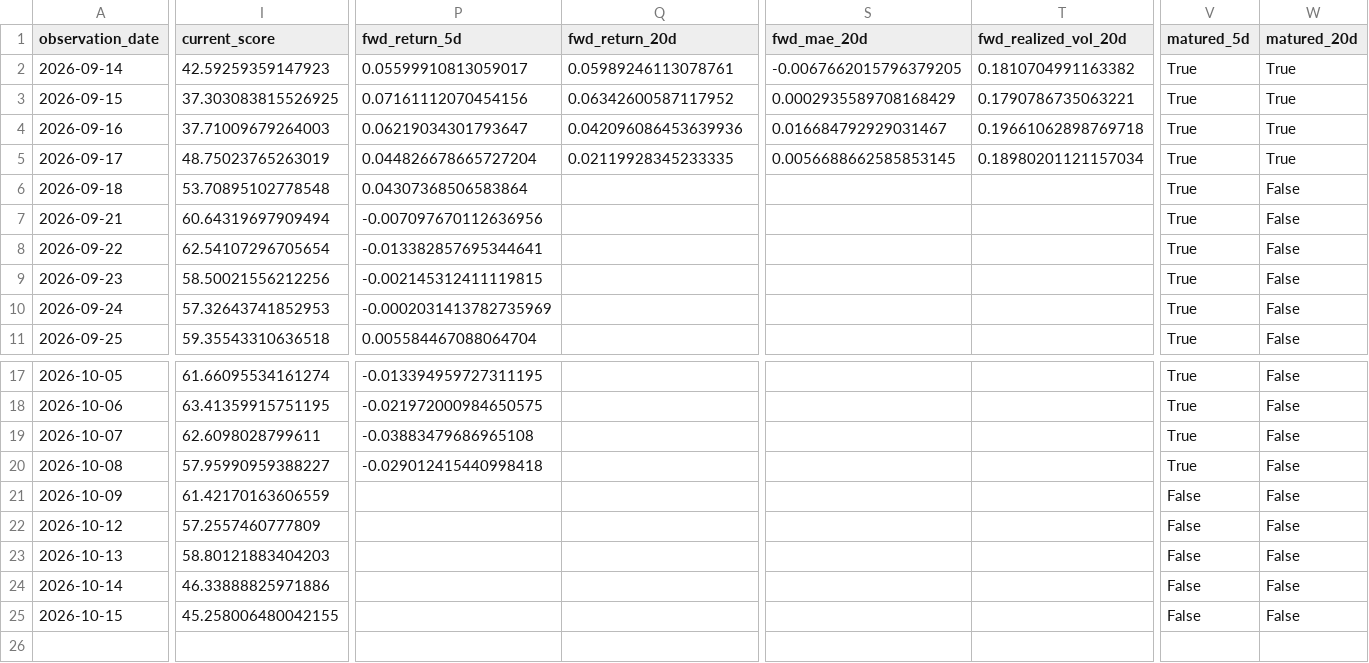
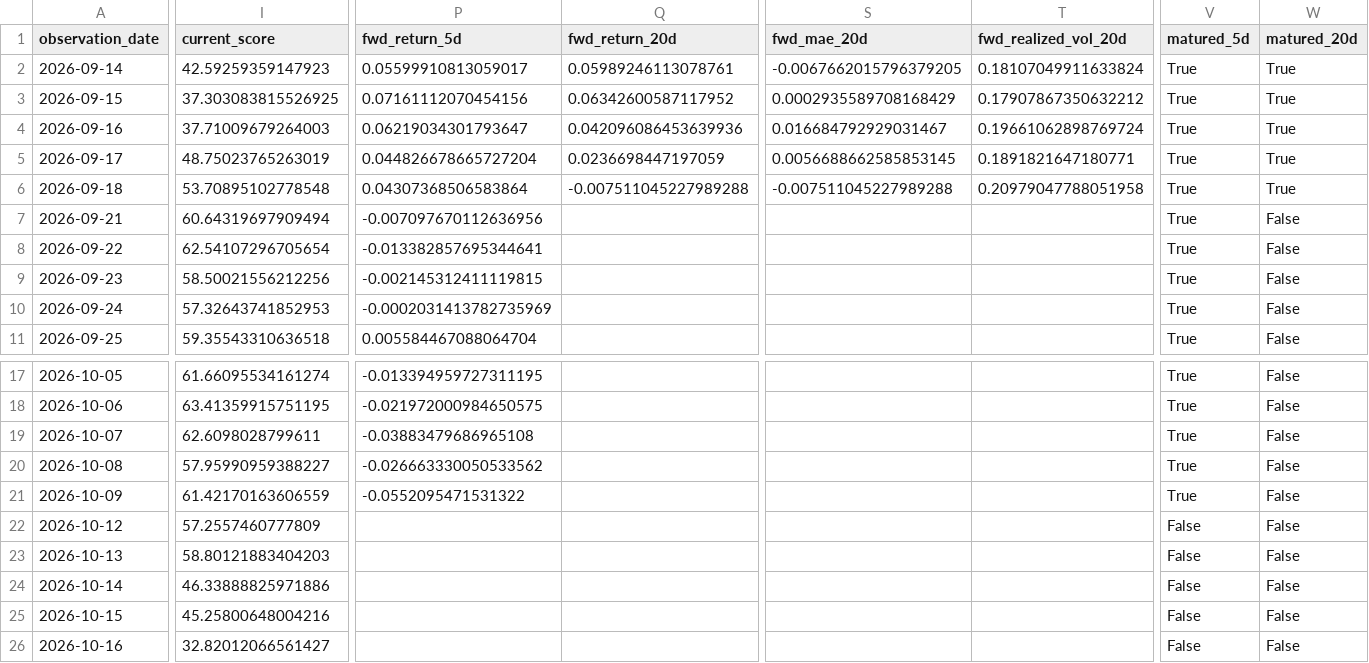
Before and after one commit to bolzp85-gif/regime_backtest, a CSV file: shadow_logs/nasdaq100_shadow_log.csv, drawn as a sheet; only a part is shown, gaps mark what is left out; rows hold the shown columns only; the diff covers the shown part only; the diff names each change by its address in the sheet, - before the commit and + after, or states it on an @@ line.

```diff
--- a/shadow_logs/nasdaq100_shadow_log.csv
+++ b/shadow_logs/nasdaq100_shadow_log.csv
-T2 (fwd_realized_vol_20d): 0.1810704991163382
+T2 (fwd_realized_vol_20d): 0.18107049911633824
-T3 (fwd_realized_vol_20d): 0.1790786735063221
+T3 (fwd_realized_vol_20d): 0.17907867350632212
-T4 (fwd_realized_vol_20d): 0.19661062898769718
+T4 (fwd_realized_vol_20d): 0.19661062898769724
-Q5 (fwd_return_20d): 0.02119928345233335
+Q5 (fwd_return_20d): 0.0236698447197059
-T5 (fwd_realized_vol_20d): 0.18980201121157034
+T5 (fwd_realized_vol_20d): 0.1891821647180771
-Q6 (fwd_return_20d): (empty)
+Q6 (fwd_return_20d): -0.007511045227989288
-S6 (fwd_mae_20d): (empty)
+S6 (fwd_mae_20d): -0.007511045227989288
-T6 (fwd_realized_vol_20d): (empty)
+T6 (fwd_realized_vol_20d): 0.20979047788051958
-W6 (matured_20d): False
+W6 (matured_20d): True
-P20 (fwd_return_5d): -0.029012415440998418
+P20 (fwd_return_5d): -0.026663330050533562
-P21 (fwd_return_5d): (empty)
+P21 (fwd_return_5d): -0.0552095471531322
-V21 (matured_5d): False
+V21 (matured_5d): True
-I25 (current_score): 45.258006480042155
+I25 (current_score): 45.25800648004216
+row 26: 2026-10-16 | 32.82012066561427 |  |  |  |  | False | False
```
Also changed, not shown: 1 edited cell elsewhere in this file, shadow_logs/nasdaq100_shadow_evaluation_history.csv, shadow_logs/nasdaq100_shadow_evaluation_summary.csv, 2 other files.
